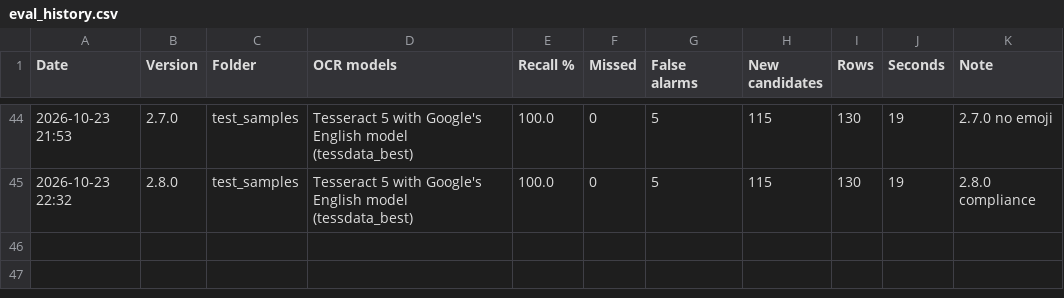
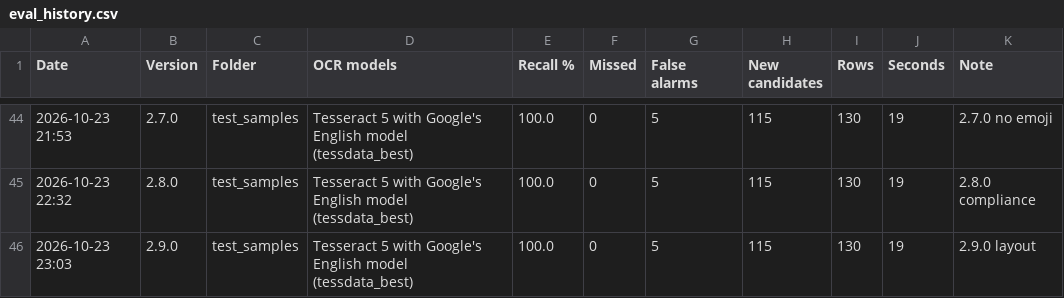
Before and after one commit to nicholasmichalenko-njm/acronym-hunter, a CSV file: tools/eval_history.csv, drawn as a sheet; only a part is shown, gaps mark what is left out; the diff names each change by its address in the sheet, - before the commit and + after, or states it on an @@ line.

```diff
--- a/tools/eval_history.csv
+++ b/tools/eval_history.csv
+row 46: 2026-10-23 23:03 | 2.9.0 | test_samples | Tesseract 5 with Google's English model (tessdata_best) | 100.0 | 0 | 5 | 115 | 130 | 19 | 2.9.0 layout
```
Also changed, not shown: 2 other files.
